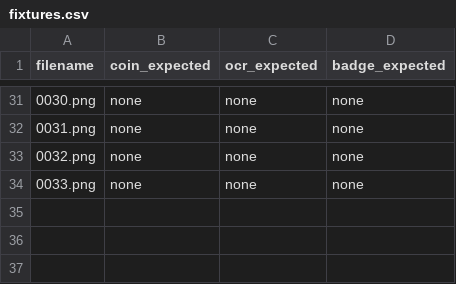
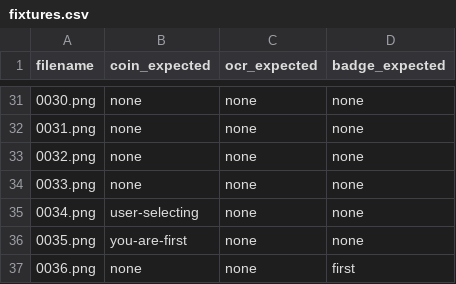
Before and after one commit to garasubo/duel-tools, a CSV file: src/capture/fixtures.csv, drawn as a sheet; only a part is shown, gaps mark what is left out.

```diff
--- a/src/capture/fixtures.csv
+++ b/src/capture/fixtures.csv
@@ -34 +34,4 @@ filename,coin_expected,ocr_expected,badge_expected
 0033.png,none,none,none
+0034.png,user-selecting,none,none
+0035.png,you-are-first,none,none
+0036.png,none,none,first
```
Also changed, not shown: 3 other files.
